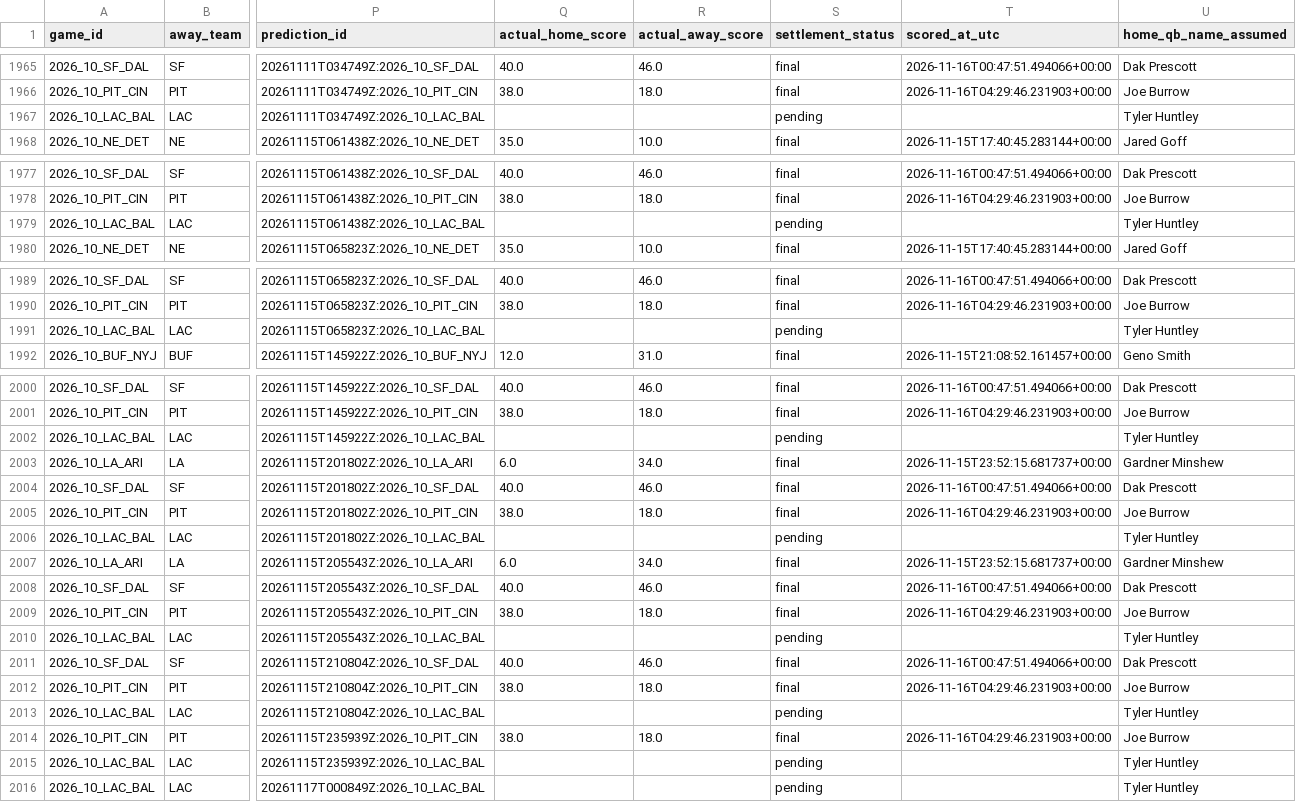
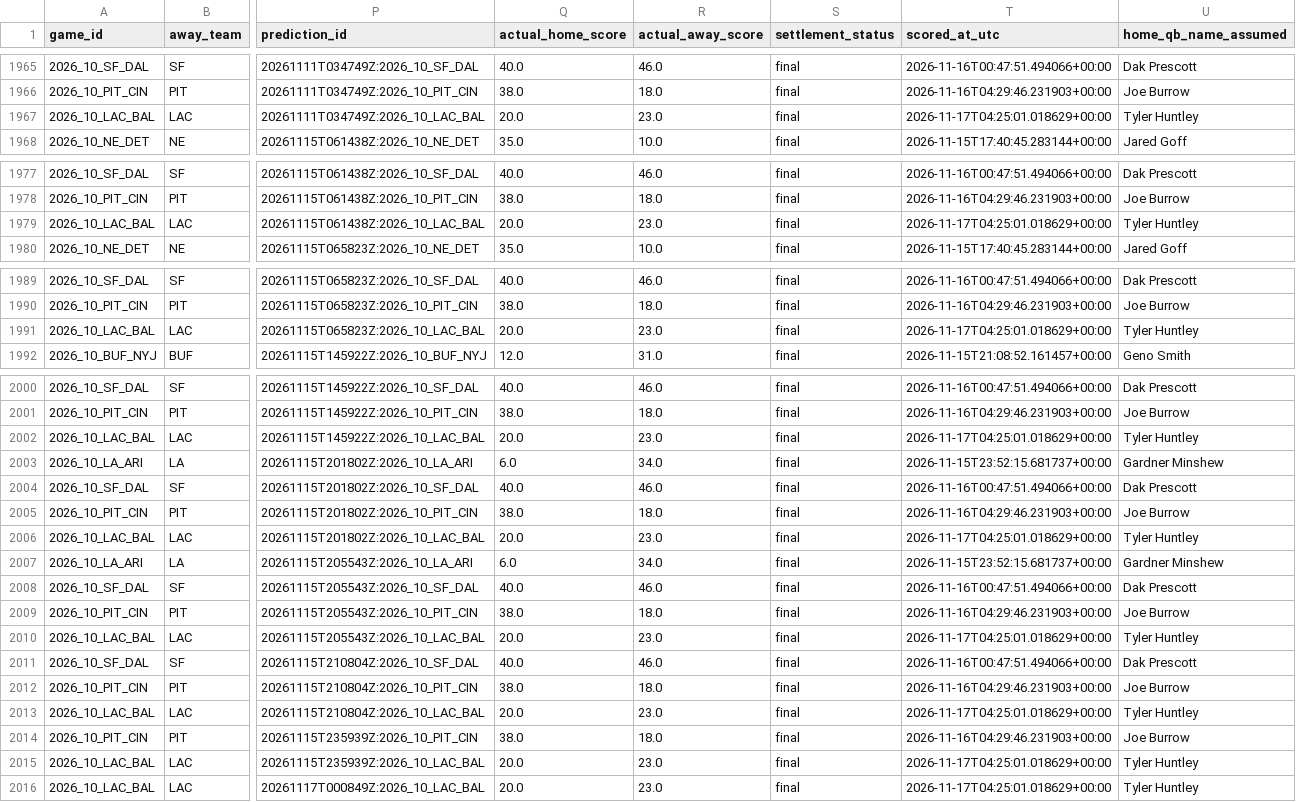
Before and after one commit to bp111301/bp-sports, a CSV file: data/ledger/prediction_ledger.csv, drawn as a sheet; only a part is shown, gaps mark what is left out; the diff names each change by its address in the sheet, - before the commit and + after, or states it on an @@ line.

```diff
--- a/data/ledger/prediction_ledger.csv
+++ b/data/ledger/prediction_ledger.csv
-Q1967 (actual_home_score): (empty)
+Q1967 (actual_home_score): 20.0
-R1967 (actual_away_score): (empty)
+R1967 (actual_away_score): 23.0
-S1967 (settlement_status): pending
+S1967 (settlement_status): final
-T1967 (scored_at_utc): (empty)
+T1967 (scored_at_utc): 2026-11-17T04:25:01.018629+00:00
-Q1979 (actual_home_score): (empty)
+Q1979 (actual_home_score): 20.0
-R1979 (actual_away_score): (empty)
+R1979 (actual_away_score): 23.0
-S1979 (settlement_status): pending
+S1979 (settlement_status): final
-T1979 (scored_at_utc): (empty)
+T1979 (scored_at_utc): 2026-11-17T04:25:01.018629+00:00
-Q1991 (actual_home_score): (empty)
+Q1991 (actual_home_score): 20.0
-R1991 (actual_away_score): (empty)
+R1991 (actual_away_score): 23.0
-S1991 (settlement_status): pending
+S1991 (settlement_status): final
-T1991 (scored_at_utc): (empty)
+T1991 (scored_at_utc): 2026-11-17T04:25:01.018629+00:00
-Q2002 (actual_home_score): (empty)
+Q2002 (actual_home_score): 20.0
-R2002 (actual_away_score): (empty)
+R2002 (actual_away_score): 23.0
-S2002 (settlement_status): pending
+S2002 (settlement_status): final
-T2002 (scored_at_utc): (empty)
+T2002 (scored_at_utc): 2026-11-17T04:25:01.018629+00:00
-Q2006 (actual_home_score): (empty)
+Q2006 (actual_home_score): 20.0
-R2006 (actual_away_score): (empty)
+R2006 (actual_away_score): 23.0
-S2006 (settlement_status): pending
+S2006 (settlement_status): final
-T2006 (scored_at_utc): (empty)
+T2006 (scored_at_utc): 2026-11-17T04:25:01.018629+00:00
-Q2010 (actual_home_score): (empty)
+Q2010 (actual_home_score): 20.0
-R2010 (actual_away_score): (empty)
+R2010 (actual_away_score): 23.0
-S2010 (settlement_status): pending
+S2010 (settlement_status): final
-T2010 (scored_at_utc): (empty)
+T2010 (scored_at_utc): 2026-11-17T04:25:01.018629+00:00
-Q2013 (actual_home_score): (empty)
+Q2013 (actual_home_score): 20.0
-R2013 (actual_away_score): (empty)
+R2013 (actual_away_score): 23.0
-S2013 (settlement_status): pending
+S2013 (settlement_status): final
-T2013 (scored_at_utc): (empty)
+T2013 (scored_at_utc): 2026-11-17T04:25:01.018629+00:00
-Q2015:Q2016 (actual_home_score): (empty)
+Q2015:Q2016 (actual_home_score): 20.0
-R2015:R2016 (actual_away_score): (empty)
+R2015:R2016 (actual_away_score): 23.0
-S2015:S2016 (settlement_status): pending
+S2015:S2016 (settlement_status): final
-T2015:T2016 (scored_at_utc): (empty)
+T2015:T2016 (scored_at_utc): 2026-11-17T04:25:01.018629+00:00
```
Also changed, not shown: 2 other files.
